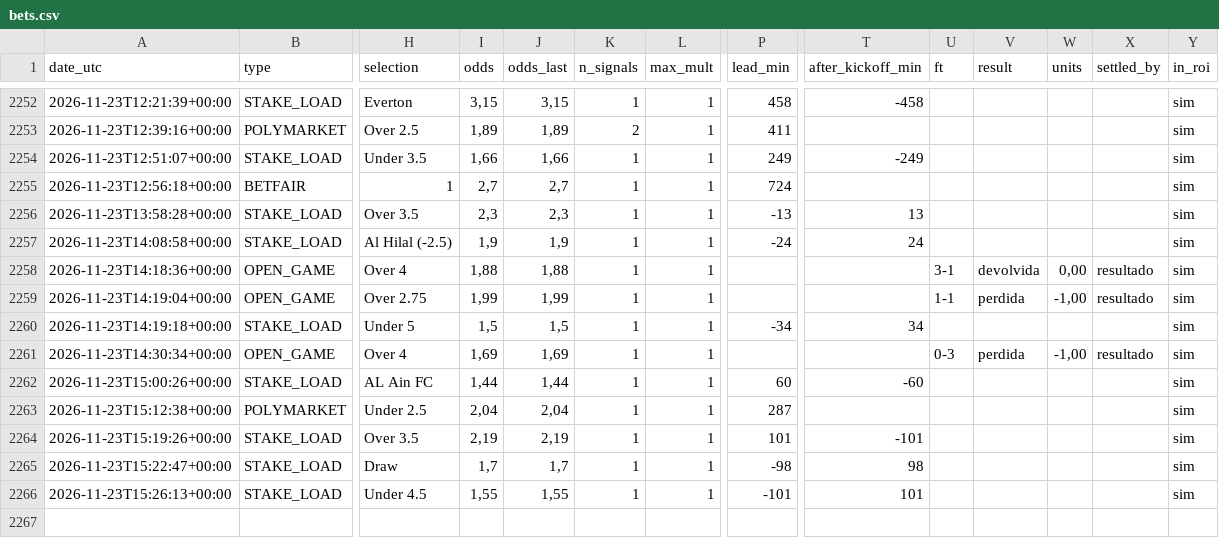
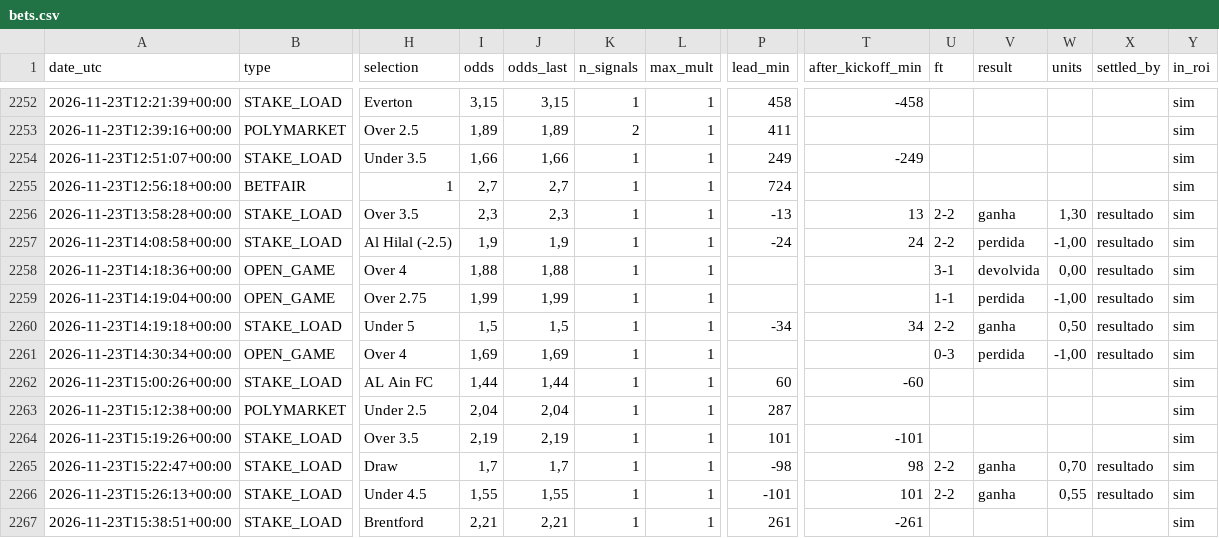
Before and after one commit to nunovinhas-creator/goal-roi, a CSV file: docs/bets.csv, drawn as a sheet; only a part is shown, gaps mark what is left out; rows hold the shown columns only; the diff names each change by its address in the sheet, - before the commit and + after, or states it on an @@ line.

```diff
--- a/docs/bets.csv
+++ b/docs/bets.csv
-U2256:U2257 (ft): (empty)
+U2256:U2257 (ft): 2-2
-V2256 (result): (empty)
+V2256 (result): ganha
-W2256 (units): (empty)
+W2256 (units): 1,30
-X2256:X2257 (settled_by): (empty)
+X2256:X2257 (settled_by): resultado
-V2257 (result): (empty)
+V2257 (result): perdida
-W2257 (units): (empty)
+W2257 (units): -1,00
-U2260 (ft): (empty)
+U2260 (ft): 2-2
-V2260 (result): (empty)
+V2260 (result): ganha
-W2260 (units): (empty)
+W2260 (units): 0,50
-X2260 (settled_by): (empty)
+X2260 (settled_by): resultado
-U2265:U2266 (ft): (empty)
+U2265:U2266 (ft): 2-2
-V2265:V2266 (result): (empty)
+V2265:V2266 (result): ganha
-W2265 (units): (empty)
+W2265 (units): 0,70
-X2265:X2266 (settled_by): (empty)
+X2265:X2266 (settled_by): resultado
-W2266 (units): (empty)
+W2266 (units): 0,55
+row 2267: 2026-11-23T15:38:51+00:00 | STAKE_LOAD | Brentford | 2,21 | 2,21 | 1 | 1 | 261 | -261 |  |  |  |  | sim
```
Also changed, not shown: 6 other files.
